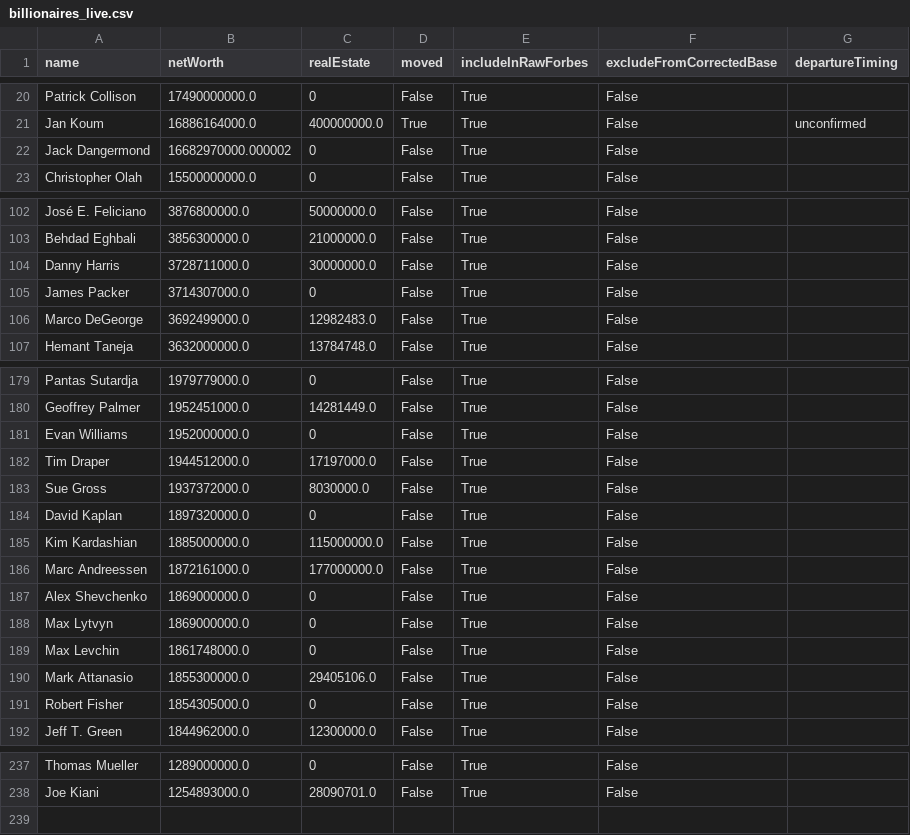
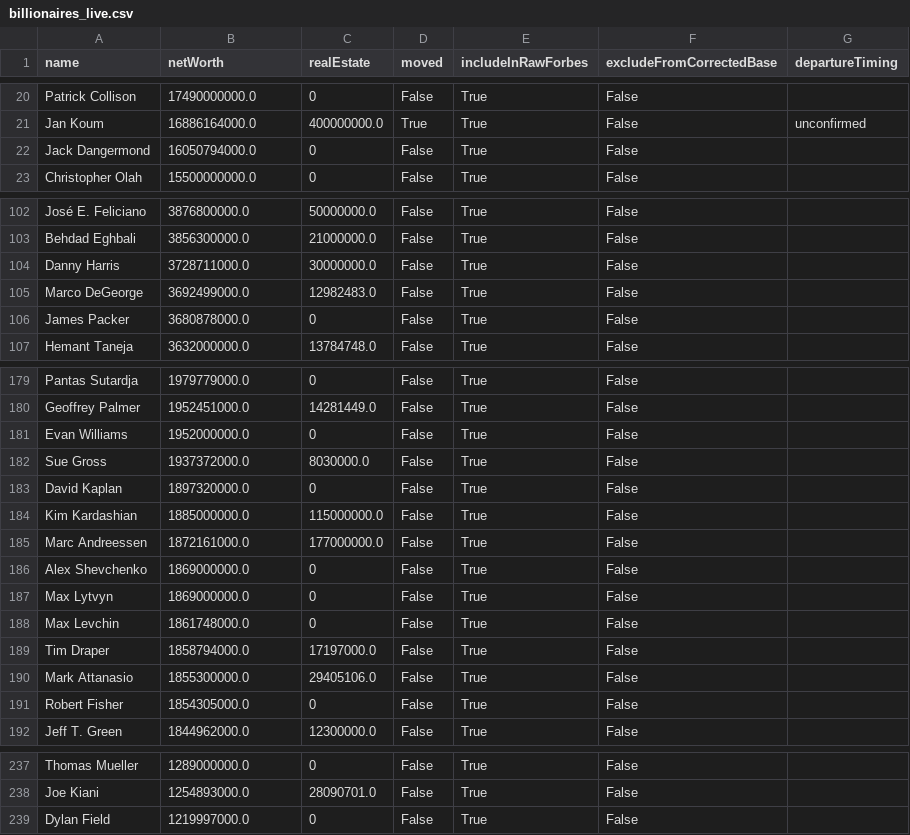
Before and after one commit to PolicyEngine/california-wealth-tax, a CSV file: data/billionaires_live.csv, drawn as a sheet; only a part is shown, gaps mark what is left out; the diff covers the shown part only.

```diff
--- a/data/billionaires_live.csv
+++ b/data/billionaires_live.csv
@@ -21,3 +21,3 @@ Patrick Collison,17490000000.0,0,False,True,False,
 Jan Koum,16886164000.0,400000000.0,True,True,False,unconfirmed
-Jack Dangermond,16682970000.000002,0,False,True,False,
+Jack Dangermond,16050794000.0,0,False,True,False,
 Christopher Olah,15500000000.0,0,False,True,False,
@@ -104,4 +104,4 @@ Behdad Eghbali,3856300000.0,21000000.0,False,True,False,
 Danny Harris,3728711000.0,30000000.0,False,True,False,
-James Packer,3714307000.0,0,False,True,False,
 Marco DeGeorge,3692499000.0,12982483.0,False,True,False,
+James Packer,3680878000.0,0,False,True,False,
 Hemant Taneja,3632000000.0,13784748.0,False,True,False,
@@ -181,3 +181,2 @@ Geoffrey Palmer,1952451000.0,14281449.0,False,True,False,
 Evan Williams,1952000000.0,0,False,True,False,
-Tim Draper,1944512000.0,17197000.0,False,True,False,
 Sue Gross,1937372000.0,8030000.0,False,True,False,
@@ -189,2 +188,3 @@ Max Lytvyn,1869000000.0,0,False,True,False,
 Max Levchin,1861748000.0,0,False,True,False,
+Tim Draper,1858794000.0,17197000.0,False,True,False,
 Mark Attanasio,1855300000.0,29405106.0,False,True,False,
@@ -238 +238,2 @@ Thomas Mueller,1289000000.0,0,False,True,False,
 Joe Kiani,1254893000.0,28090701.0,False,True,False,
+Dylan Field,1219997000.0,0,False,True,False,
```
Also changed, not shown: 5 added rows, 5 removed rows and 11 edited cells elsewhere in this file, 3 other files.
